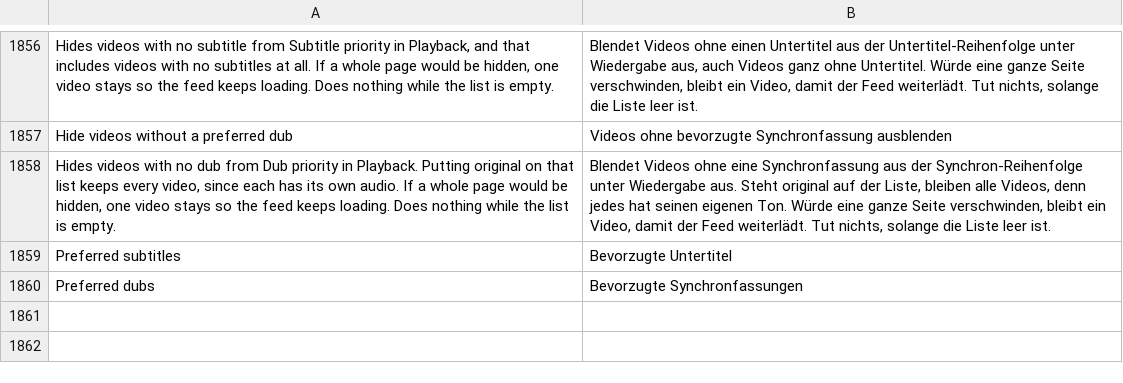
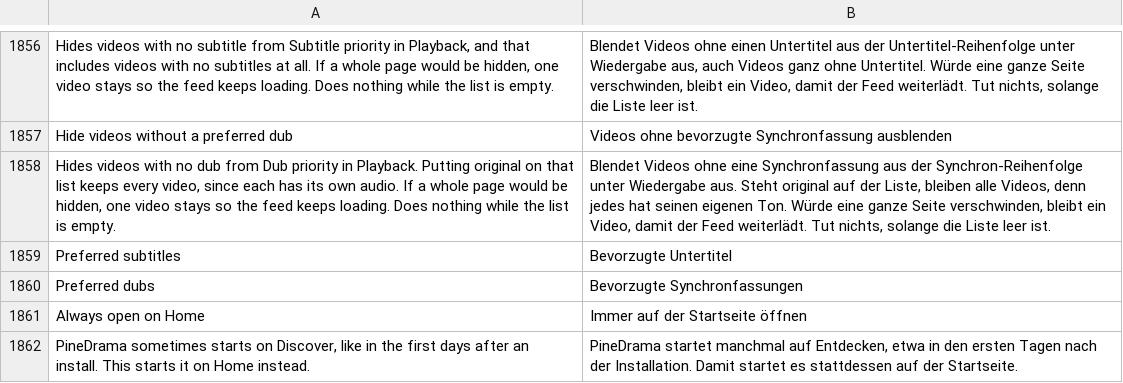
Before and after one commit to SysAdminDoc/HushPine, a TSV file: extensions/pinedrama/src/main/l10n/de.tsv, drawn as a sheet; only a part is shown, gaps mark what is left out; the diff names each change by its address in the sheet, - before the commit and + after, or states it on an @@ line.

```diff
--- a/extensions/pinedrama/src/main/l10n/de.tsv
+++ b/extensions/pinedrama/src/main/l10n/de.tsv
+row 1861: Always open on Home | Immer auf der Startseite öffnen
+row 1862: PineDrama sometimes starts on Discover, like in the first days after an install. This starts it on Home instead. | PineDrama startet manchmal auf Entdecken, etwa in den ersten Tagen nach der Installation. Damit startet es stattdessen auf der Startseite.
```
Also changed, not shown: extensions/pinedrama/src/main/l10n/az.tsv, extensions/pinedrama/src/main/l10n/es.tsv, 29 other files.
